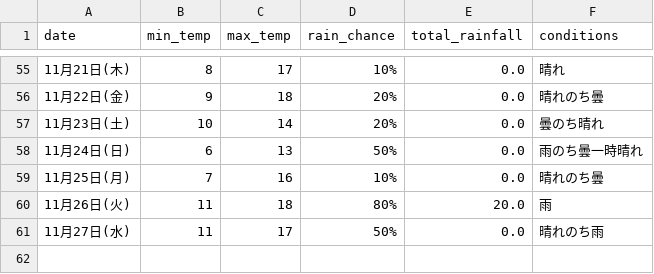
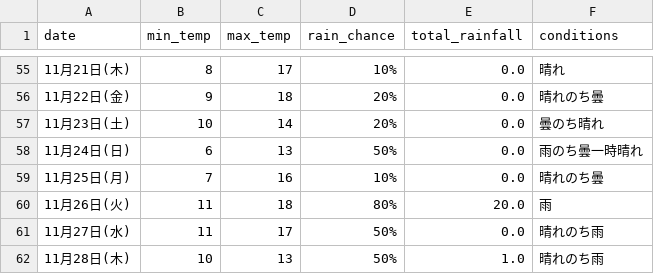
Before and after one commit to Curtendo/weather-scraper, a CSV file: Osaka_weather_data.csv, drawn as a sheet; only a part is shown, gaps mark what is left out; the diff names each change by its address in the sheet, - before the commit and + after, or states it on an @@ line.

```diff
--- a/Osaka_weather_data.csv
+++ b/Osaka_weather_data.csv
+row 62: 11月28日(木) | 10 | 13 | 50% | 1.0 | 晴れのち雨
```
Also changed, not shown: Kakamigahara_weather_data.csv, Okinawa_weather_data.csv, 2 other files.
